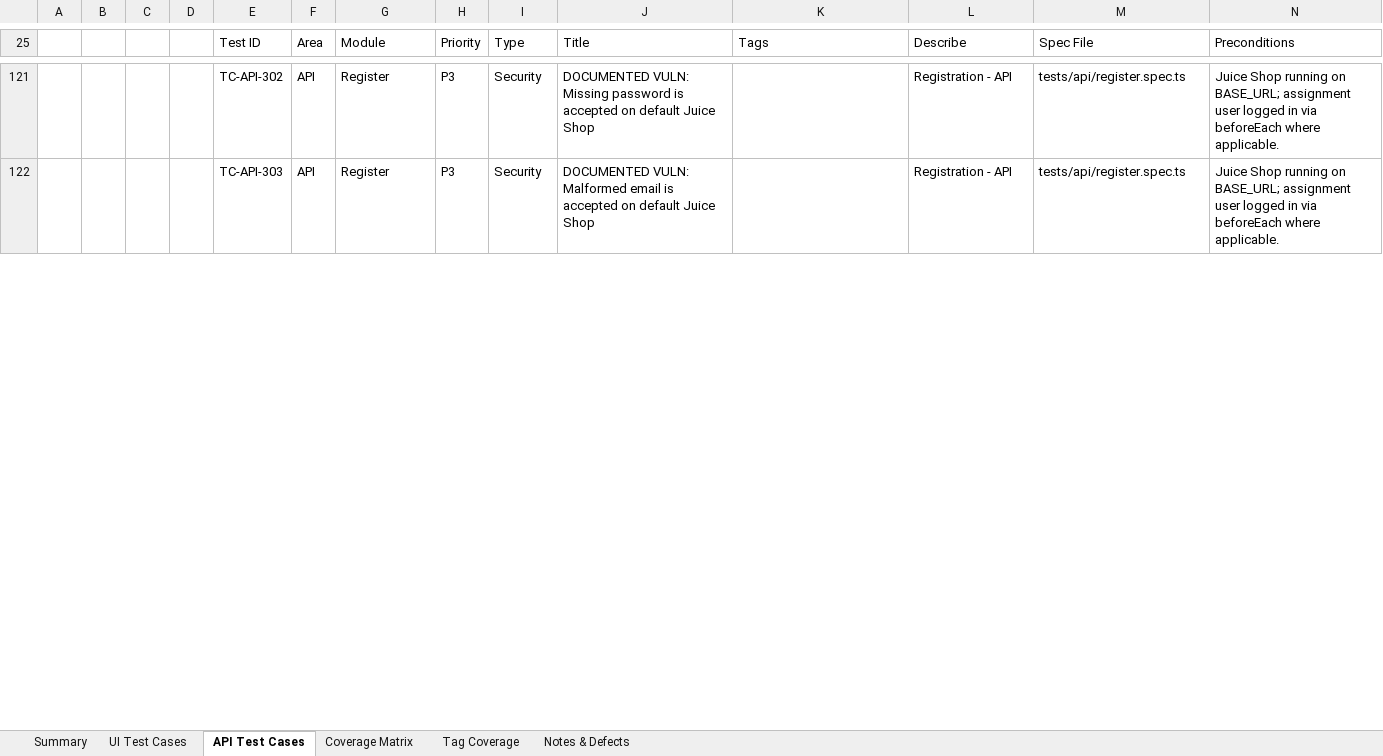
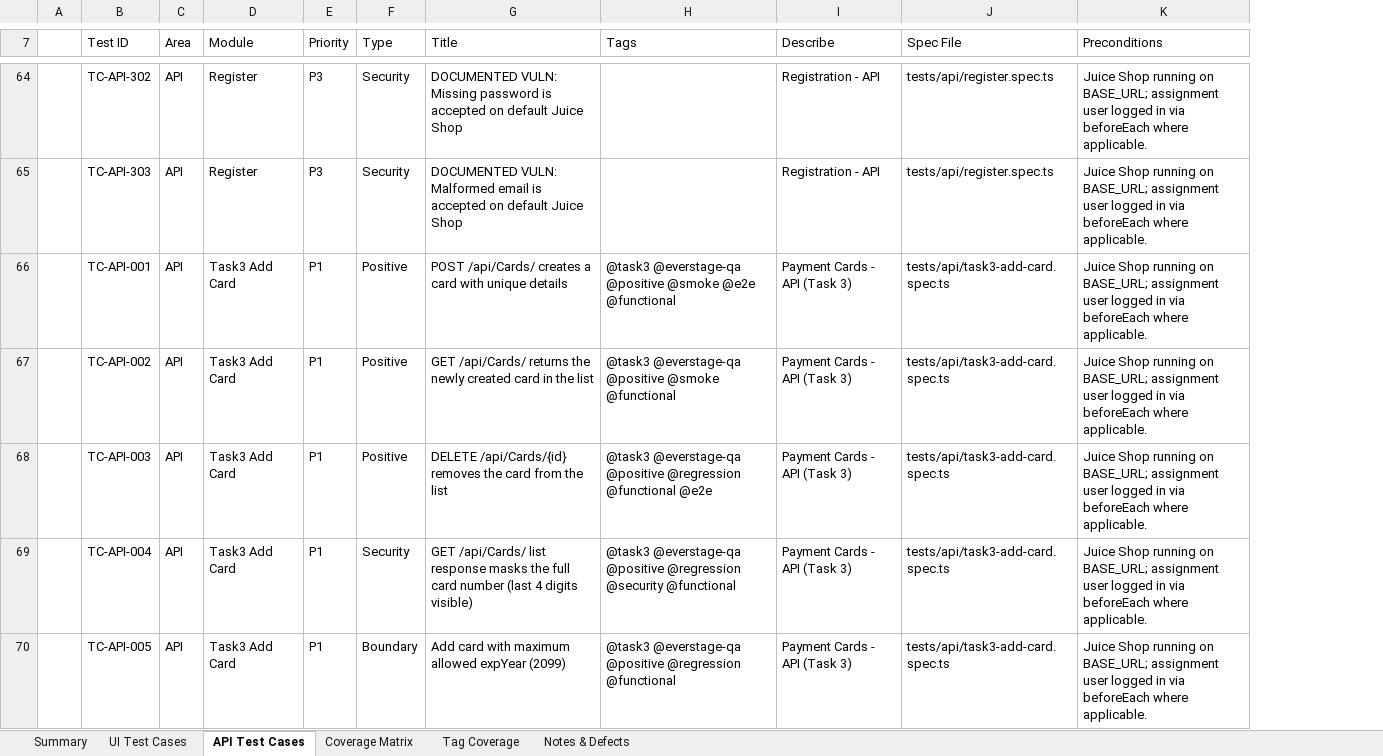
Before and after one commit to ashikmohamed86-svg/Everstage_QA_Assignment, an Excel workbook: docs/JuiceShop-TestCases.xlsx, sheet API Test Cases, drawn as a sheet; only a part is shown, gaps mark what is left out; values as stored, in another font and other column widths than the file's, no cell formats; charts and pictures not drawn; removed rows and columns are numbered as before the commit, all else as after; rows hold the shown columns only; the diff covers the shown part only; the diff names each change by its address in the sheet, - before the commit and + after, or states it on an @@ line.

Commit message:
develop: drop EVERSTAGE-TEST-PLAN.md; refresh test-cases catalog for renamed specs

```diff
--- a/docs/JuiceShop-TestCases.xlsx (sheet API Test Cases)
+++ b/docs/JuiceShop-TestCases.xlsx (sheet API Test Cases)
-column B, empty
-column C, empty
-column D, empty
+row 66:  | TC-API-001 | API | Task3 Add Card | P1 | Positive | POST /api/Cards/ creates a card with unique details | @task3 @everstage-qa @positive @smoke @e2e @functional | Payment Cards - API (Task 3) | tests/api/task3-add-card.spec.ts | Juice Shop running on BASE_URL; assignment user logged in via beforeEach where applicable.
+row 67:  | TC-API-002 | API | Task3 Add Card | P1 | Positive | GET /api/Cards/ returns the newly created card in the list | @task3 @everstage-qa @positive @smoke @functional | Payment Cards - API (Task 3) | tests/api/task3-add-card.spec.ts | Juice Shop running on BASE_URL; assignment user logged in via beforeEach where applicable.
+row 68:  | TC-API-003 | API | Task3 Add Card | P1 | Positive | DELETE /api/Cards/{id} removes the card from the list | @task3 @everstage-qa @positive @regression @functional @e2e | Payment Cards - API (Task 3) | tests/api/task3-add-card.spec.ts | Juice Shop running on BASE_URL; assignment user logged in via beforeEach where applicable.
+row 69:  | TC-API-004 | API | Task3 Add Card | P1 | Security | GET /api/Cards/ list response masks the full card number (last 4 digits visible) | @task3 @everstage-qa @positive @regression @security @functional | Payment Cards - API (Task 3) | tests/api/task3-add-card.spec.ts | Juice Shop running on BASE_URL; assignment user logged in via beforeEach where applicable.
+row 70:  | TC-API-005 | API | Task3 Add Card | P1 | Boundary | Add card with maximum allowed expYear (2099) | @task3 @everstage-qa @positive @regression @functional | Payment Cards - API (Task 3) | tests/api/task3-add-card.spec.ts | Juice Shop running on BASE_URL; assignment user logged in via beforeEach where applicable.
```
Also changed, not shown: 48 added rows, 57 removed rows, 1 edited cell and merged cells elsewhere in this sheet, sheet UI Test Cases, sheet Coverage Matrix, sheet Tag Coverage, sheet Notes & Defects, sheet Summary, cell formats, charts or pictures, 2 other files.
